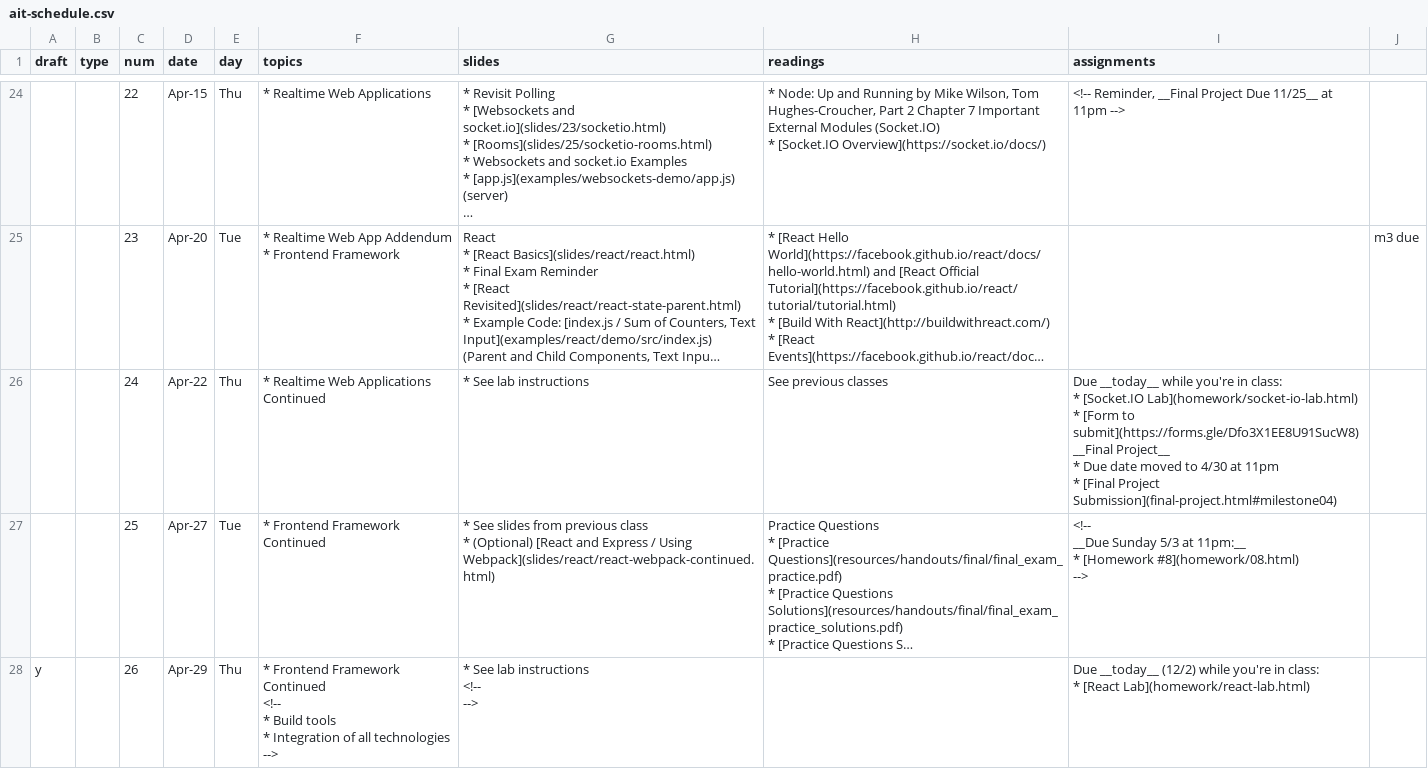
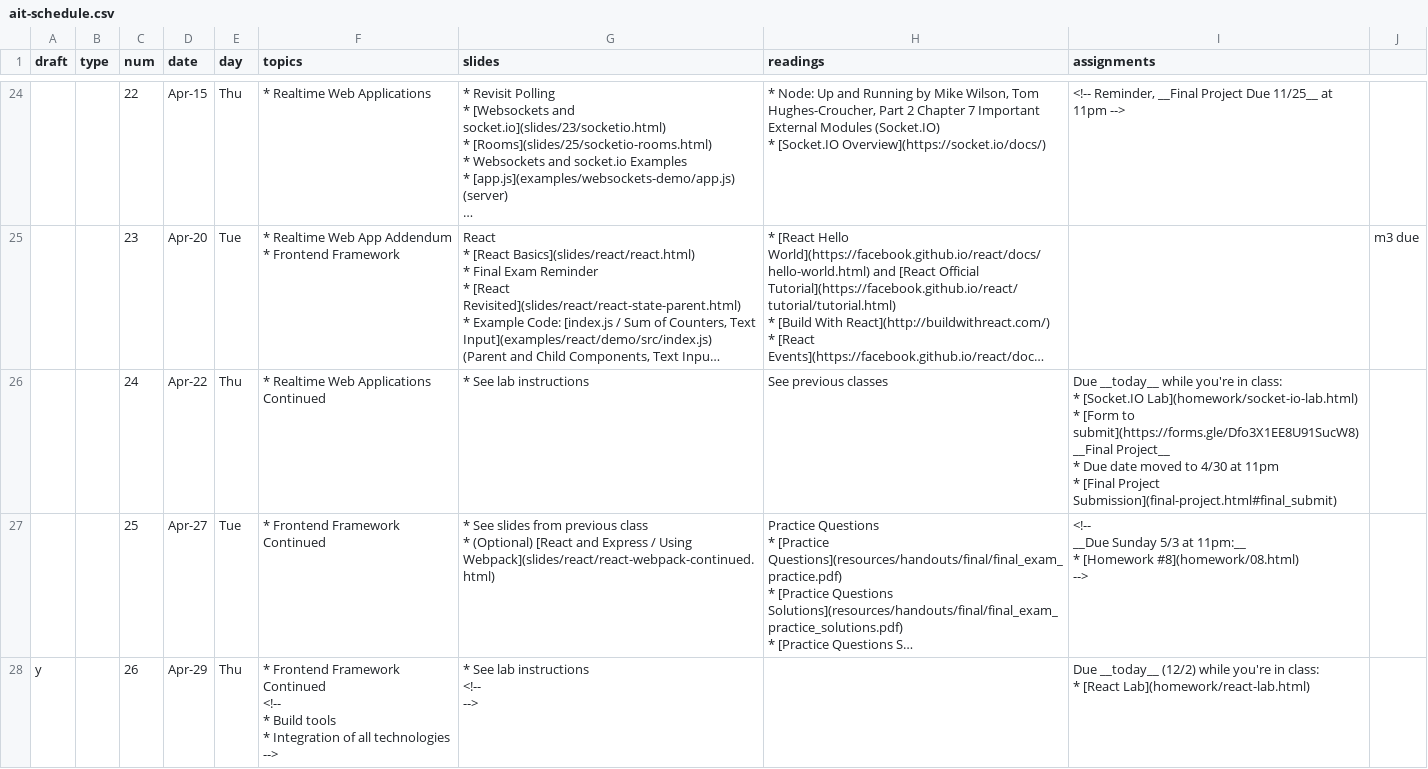
Before and after one commit to foureyes/csci-ua.0480-spring2021-034, a CSV file: _data/ait-schedule.csv, drawn as a sheet; only a part is shown, gaps mark what is left out; long unchanged cells end in …; the diff names each change by its address in the sheet, - before the commit and + after, or states it on an @@ line.

```diff
--- a/_data/ait-schedule.csv
+++ b/_data/ait-schedule.csv
-I26 (assignments): …[Final Project Submission](final-project.html#milestone04)
+I26 (assignments): …[Final Project Submission](final-project.html#final_submit)
```
Also changed, not shown: 1 other file.
